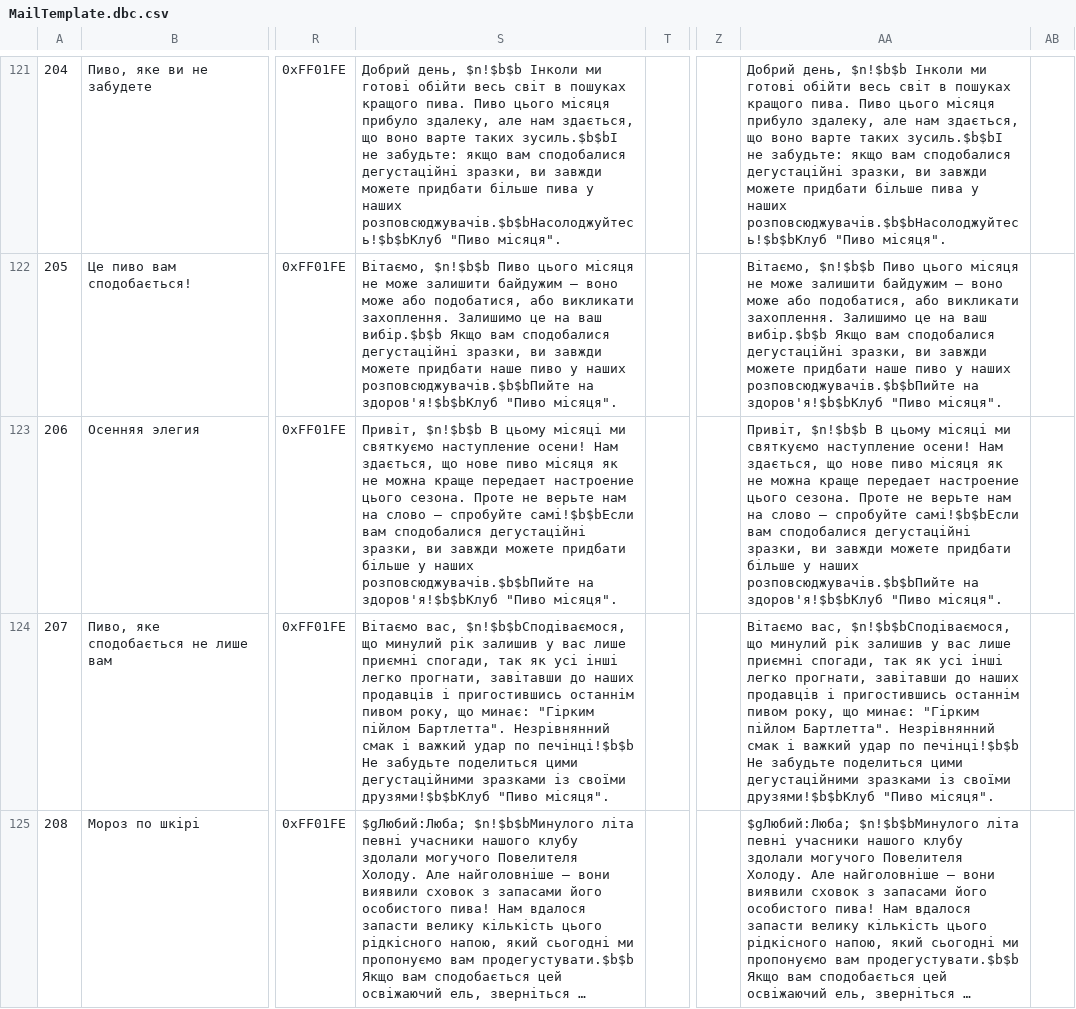
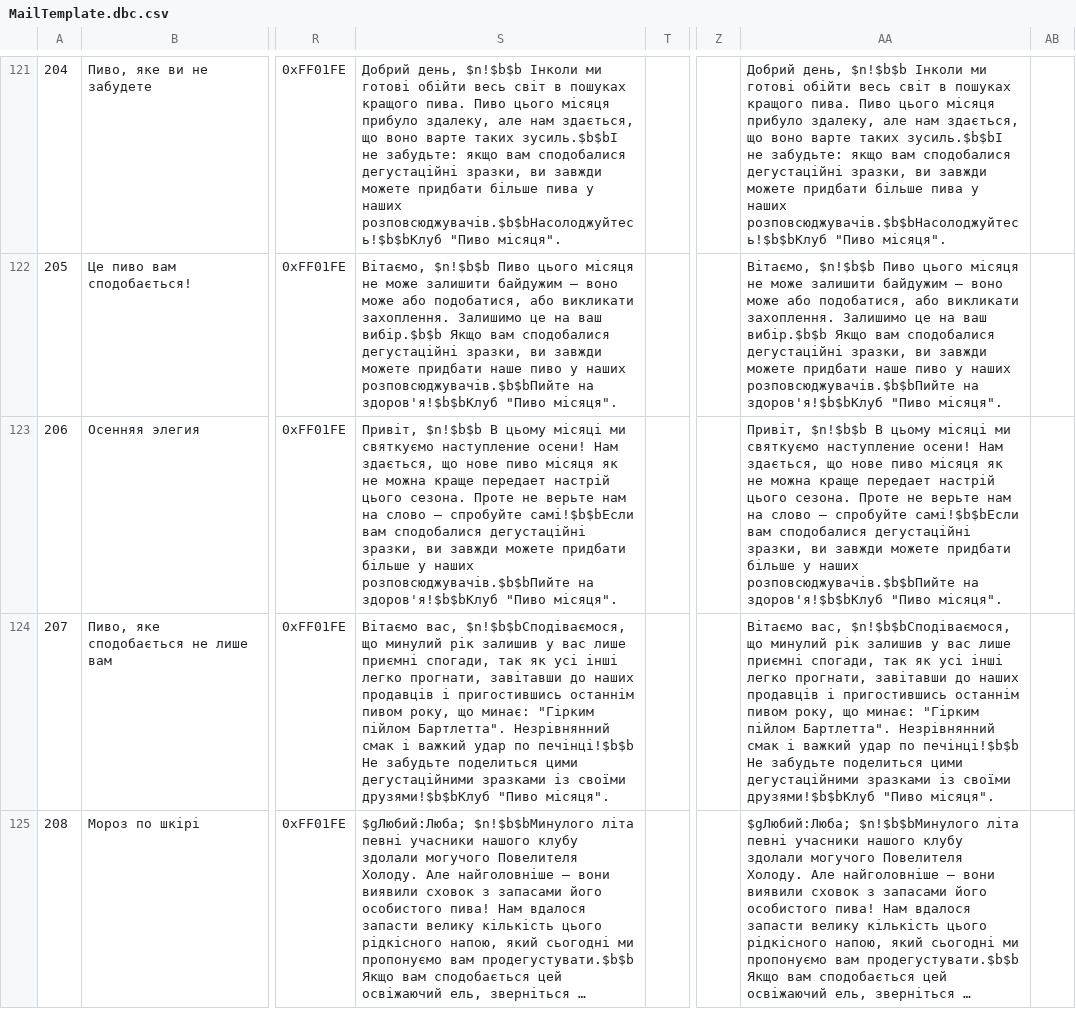
Before and after one commit to Area51ua/WoTLK-3.3.5.12340-UA, a CSV file: MailTemplate.dbc.csv, drawn as a sheet; only a part is shown, gaps mark what is left out; long unchanged cells end in …; the diff covers the shown part only; the diff names each change by its address in the sheet, - before the commit and + after, or states it on an @@ line.

```diff
--- a/MailTemplate.dbc.csv
+++ b/MailTemplate.dbc.csv
-S123: …краще передает настроение цього сезона.…
+S123: …краще передает настрій цього сезона.…
-AA123: …краще передает настроение цього сезона.…
+AA123: …краще передает настрій цього сезона.…
```
Also changed, not shown: 6 edited cells elsewhere in this file, AreaTable.dbc.csv, Faction.dbc.csv, 7 other files.
